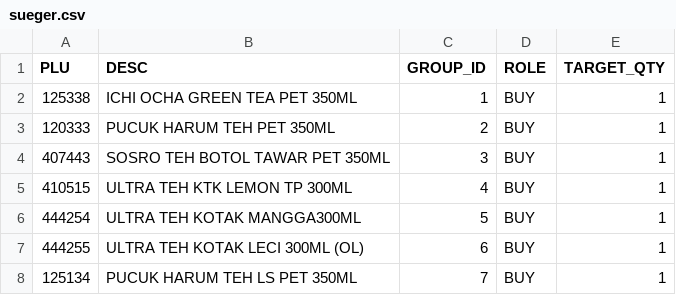
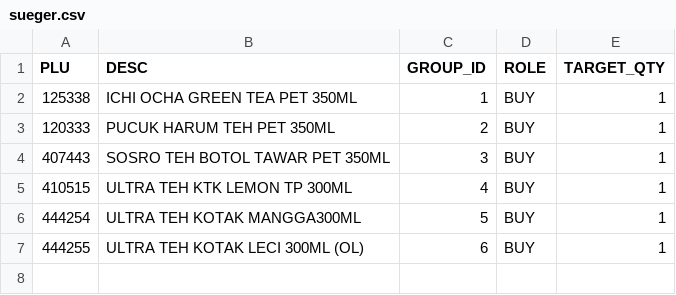
Before and after one commit to mouseannony18-sketch/anonim, a CSV file: sueger.csv, drawn as a sheet.

Commit message:
Update sueger.csv

```diff
--- a/sueger.csv
+++ b/sueger.csv
@@ -7,2 +7 @@ PLU,DESC,GROUP_ID,ROLE,TARGET_QTY
 444255,ULTRA TEH KOTAK LECI 300ML (OL),6,BUY,1
-125134,PUCUK HARUM TEH LS PET 350ML,7,BUY,1
```
